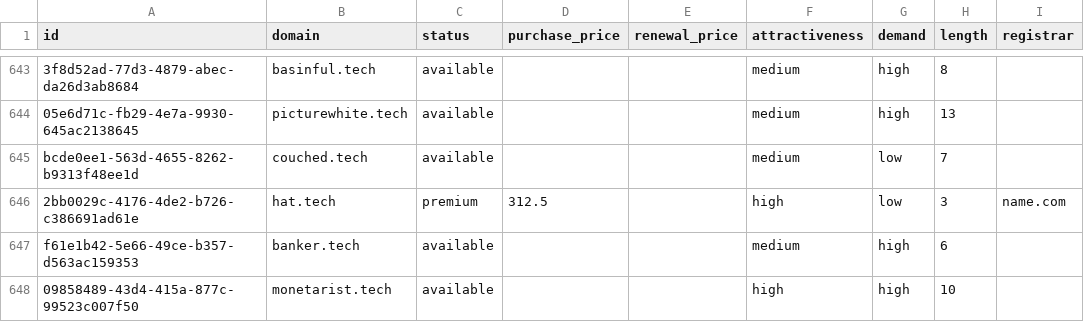
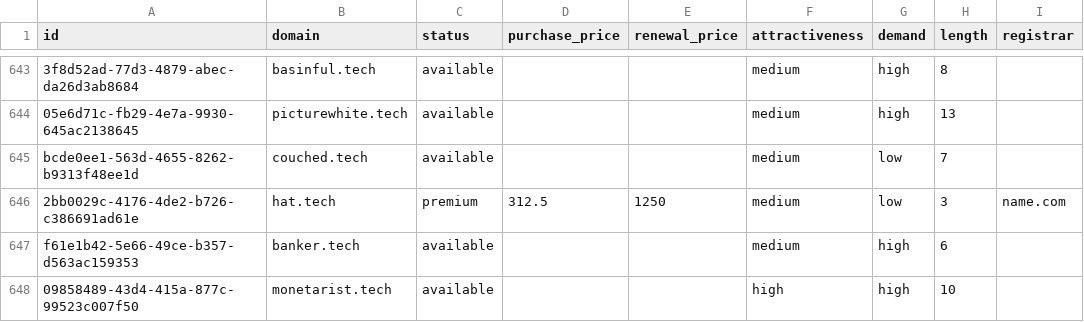
Before and after one commit to UniqueDomains/tech-oneword-domains, a CSV file: tech.csv, drawn as a sheet; only a part is shown, gaps mark what is left out; the diff names each change by its address in the sheet, - before the commit and + after, or states it on an @@ line.

Commit message:
Domains update

```diff
--- a/tech.csv
+++ b/tech.csv
-E646 (renewal_price): (empty)
+E646 (renewal_price): 1250
-F646 (attractiveness): high
+F646 (attractiveness): medium
```
Also changed, not shown: 2 other files.
